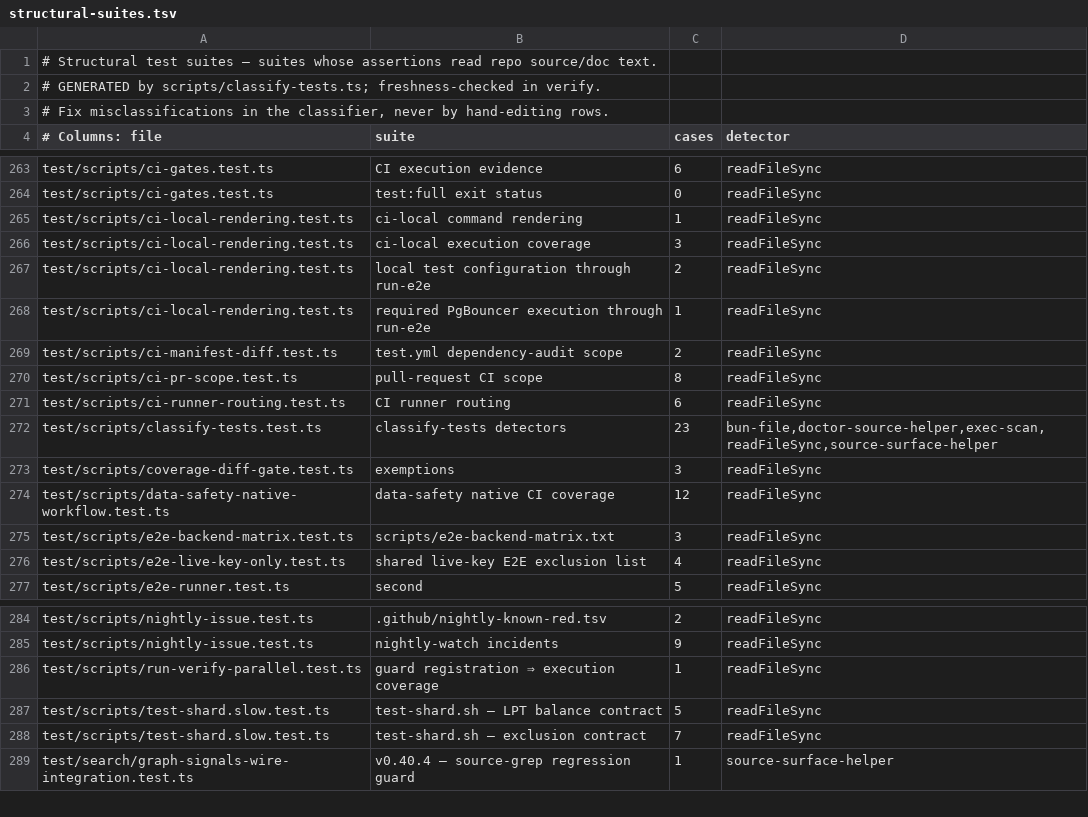
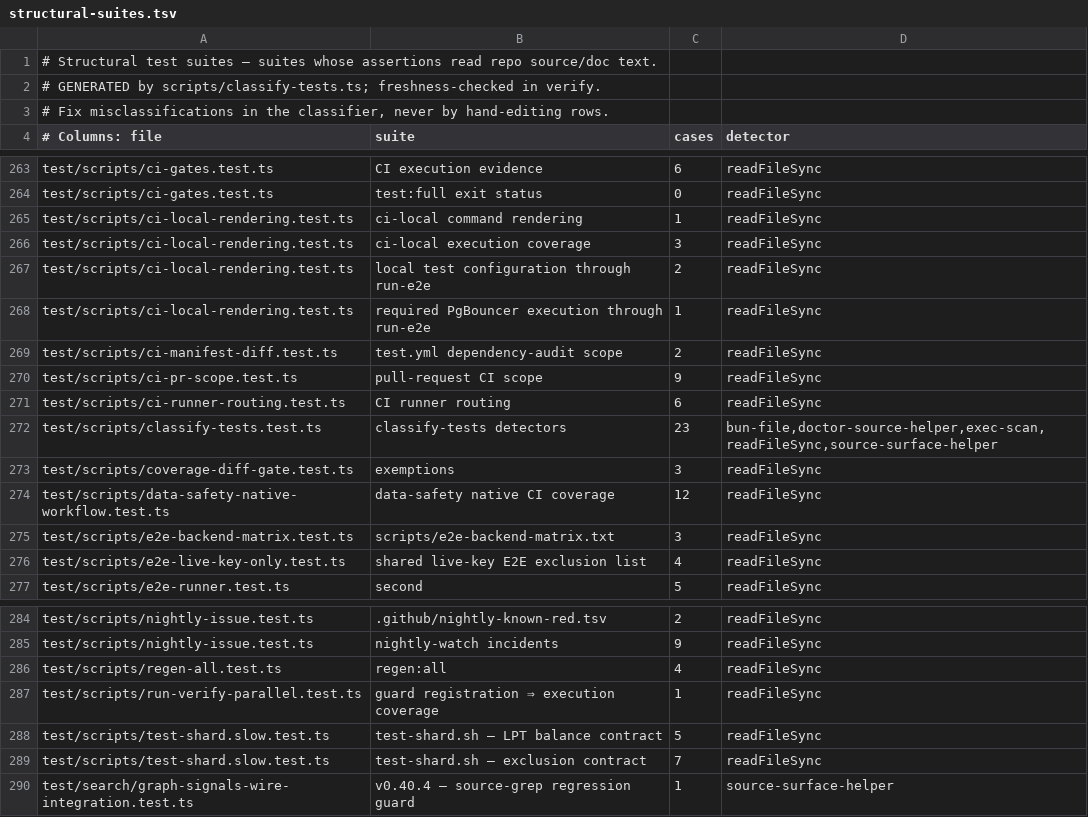
Before and after one commit to BeatusMomentum/gbrain, a TSV file: scripts/structural-suites.tsv, drawn as a sheet; only a part is shown, gaps mark what is left out.

Commit message:
regen:all regenerates every generated artifact; verify runs its read-only check
scripts/regen-all.ts drives one table of artifacts (schema bundles,
error-code and agent-protocol blocks, harness reference, tool catalog,
skills manifest, metric glossary, flag registry, plugin tree + persona
variants, structural-suites manifest, llms last). bun run regen:all
regenerates them offline and keyless and lists the files it changed (a
second run changes nothing); --check runs each artifact's freshness check
read-only and is what verify runs as check:regen-all, naming each stale
artifact with Why/Fix/Docs. Contract goldens regenerate only with
--goldens; Postgres goldens are named with their own commands. verify's
failure footer points at regen:all (B8, DX-14).

docs/RELEASING.md gains the Generated artifacts, Nightly-red issues (owner,
24-hour response, known-red cap, close rule, dependency-audit scope) and
Merge queue (inert merge_group triggers, ship-time rebase + full re-test,
gh pr merge only enqueues) sections (T3.4, T3.5, V-5, ENG-20).

```diff
--- a/scripts/structural-suites.tsv
+++ b/scripts/structural-suites.tsv
@@ -269,3 +269,3 @@ test/scripts/ci-local-rendering.test.ts	required PgBouncer execution through run
 test/scripts/ci-manifest-diff.test.ts	test.yml dependency-audit scope	2	readFileSync
-test/scripts/ci-pr-scope.test.ts	pull-request CI scope	8	readFileSync
+test/scripts/ci-pr-scope.test.ts	pull-request CI scope	9	readFileSync
 test/scripts/ci-runner-routing.test.ts	CI runner routing	6	readFileSync
@@ -285,2 +285,3 @@ test/scripts/nightly-issue.test.ts	.github/nightly-known-red.tsv	2	readFileSync
 test/scripts/nightly-issue.test.ts	nightly-watch incidents	9	readFileSync
+test/scripts/regen-all.test.ts	regen:all	4	readFileSync
 test/scripts/run-verify-parallel.test.ts	guard registration ⇒ execution coverage	1	readFileSync
```
Also changed, not shown: 6 other files.
